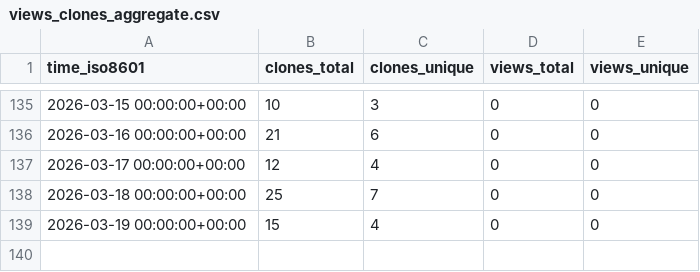
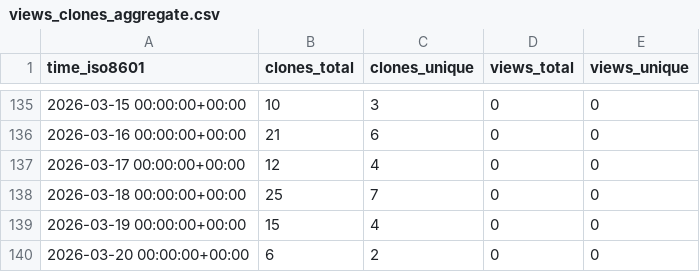
Before and after one commit to rick-dn/px4_autonomy, a CSV file: rick-dn/px4_autonomy/ghrs-data/views_clones_aggregate.csv, drawn as a sheet; only a part is shown, gaps mark what is left out.

```diff
--- a/rick-dn/px4_autonomy/ghrs-data/views_clones_aggregate.csv
+++ b/rick-dn/px4_autonomy/ghrs-data/views_clones_aggregate.csv
@@ -139 +139,2 @@ time_iso8601,clones_total,clones_unique,views_total,views_unique
 2026-03-19 00:00:00+00:00,15,4,0,0
+2026-03-20 00:00:00+00:00,6,2,0,0
```
Also changed, not shown: 1 other file.
